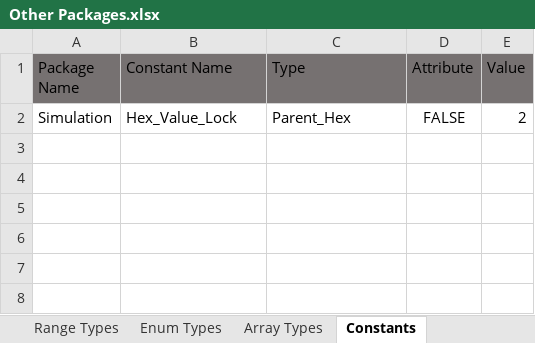
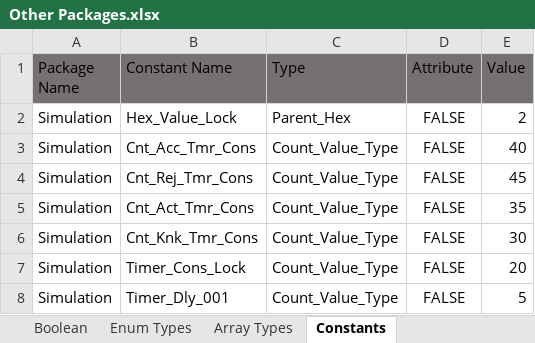
Before and after one commit to PhiTheta/ADLAS_Ada_System, an Excel workbook: Mapping/Other Packages.xlsx, sheet Constants, drawn as a sheet; values as stored, in another font and other column widths than the file's, no borders; the diff names each change by its address in the sheet, - before the commit and + after, or states it on an @@ line.

```diff
--- a/Mapping/Other Packages.xlsx (sheet Constants)
+++ b/Mapping/Other Packages.xlsx (sheet Constants)
+sheet tab: Boolean
+row 3: Simulation | Cnt_Acc_Tmr_Cons | Count_Value_Type | FALSE | 40
+row 4: Simulation | Cnt_Rej_Tmr_Cons | Count_Value_Type | FALSE | 45
+row 5: Simulation | Cnt_Act_Tmr_Cons | Count_Value_Type | FALSE | 35
+row 6: Simulation | Cnt_Knk_Tmr_Cons | Count_Value_Type | FALSE | 30
+row 7: Simulation | Timer_Cons_Lock | Count_Value_Type | FALSE | 20
+row 8: Simulation | Timer_Dly_001 | Count_Value_Type | FALSE | 5
```
Also changed, not shown: sheet Range Types, sheet Procedures, sheet Array Types, 3 other files.
